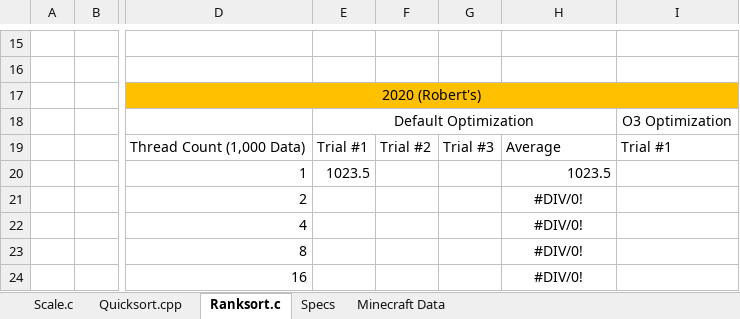
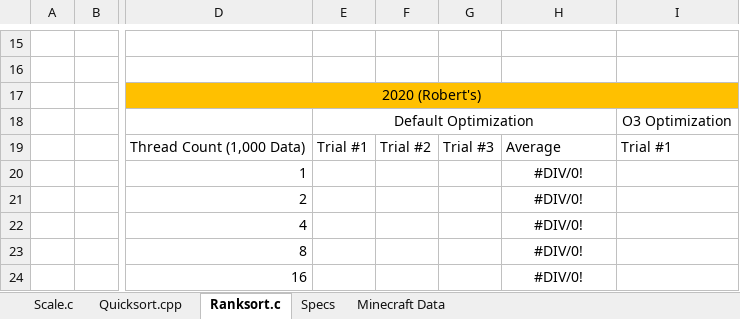
Before and after one commit to Cnh1116/Computer-Architecture-Project, an Excel workbook: Project Data.xlsx, sheet Ranksort.c, drawn as a sheet; only a part is shown, gaps mark what is left out; values as stored, in another font and other column widths than the file's, no borders; the diff names each change by its address in the sheet, - before the commit and + after, or states it on an @@ line.

```diff
--- a/Project Data.xlsx (sheet Ranksort.c)
+++ b/Project Data.xlsx (sheet Ranksort.c)
-E20: 1023.5
+E20: (empty)
-H20: 1023.5
+H20: #DIV/0!
-H20 alignment: right
+H20 alignment: center
```
Also changed, not shown: sheet Scale.c, charts or pictures, 1 other file.
